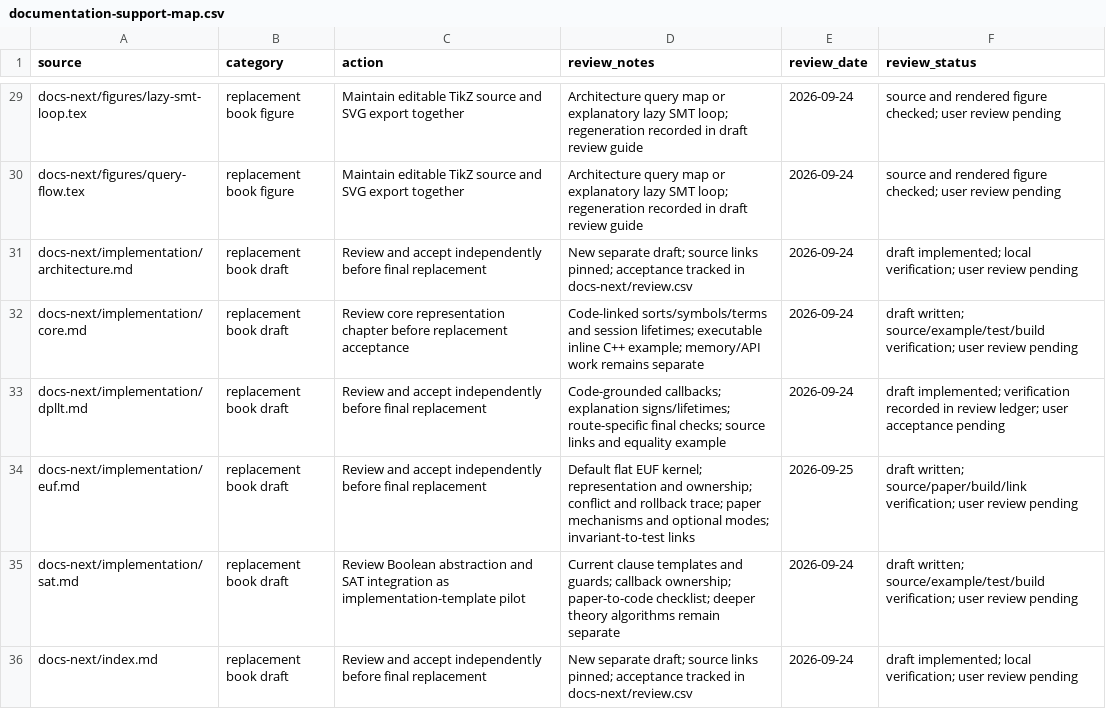
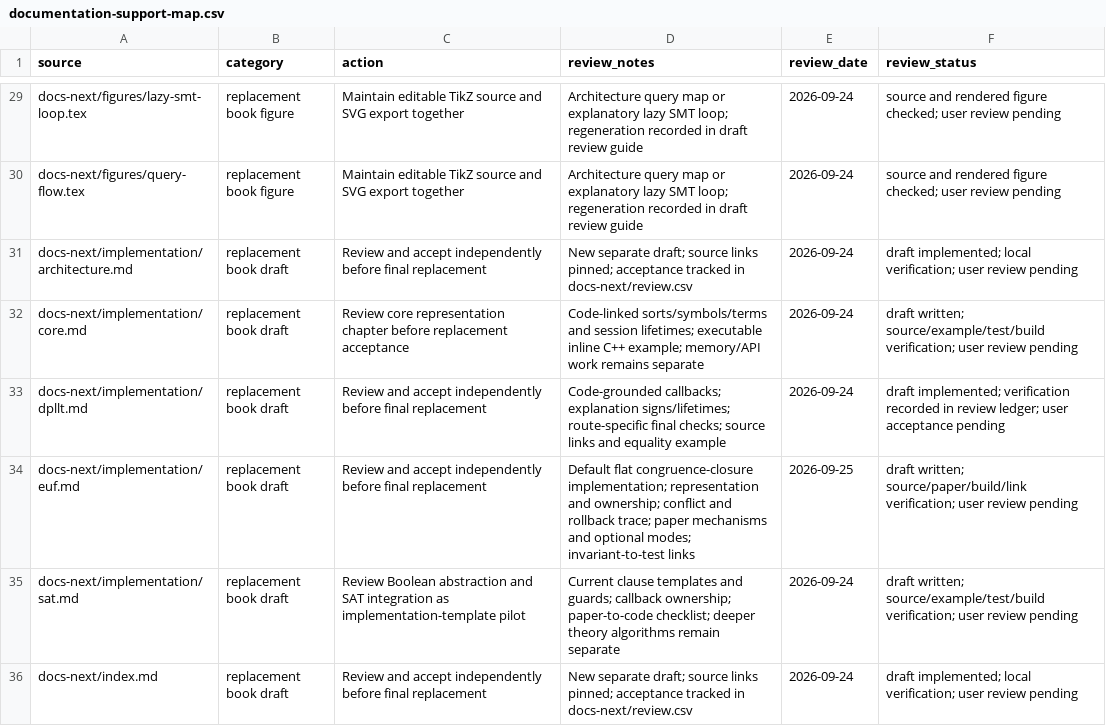
Before and after one commit to primo-solver/primo, a CSV file: docs/documentation-support-map.csv, drawn as a sheet; only a part is shown, gaps mark what is left out.

Commit message:
Replace ambiguous kernel terminology in the draft documentation

```diff
--- a/docs/documentation-support-map.csv
+++ b/docs/documentation-support-map.csv
@@ -33,3 +33,3 @@ docs-next/implementation/core.md,replacement book draft,Review core representati
 docs-next/implementation/dpllt.md,replacement book draft,Review and accept independently before final replacement,Code-grounded callbacks; explanation signs/lifetimes; route-specific final checks; source links and equality example,2026-09-24,draft implemented; verification recorded in review ledger; user acceptance pending
-docs-next/implementation/euf.md,replacement book draft,Review and accept independently before final replacement,Default flat EUF kernel; representation and ownership; conflict and rollback trace; paper mechanisms and optional modes; invariant-to-test links,2026-09-25,draft written; source/paper/build/link verification; user review pending
+docs-next/implementation/euf.md,replacement book draft,Review and accept independently before final replacement,Default flat congruence-closure implementation; representation and ownership; conflict and rollback trace; paper mechanisms and optional modes; invariant-to-test links,2026-09-25,draft written; source/paper/build/link verification; user review pending
 docs-next/implementation/sat.md,replacement book draft,Review Boolean abstraction and SAT integration as implementation-template pilot,Current clause templates and guards; callback ownership; paper-to-code checklist; deeper theory algorithms remain separate,2026-09-24,draft written; source/example/test/build verification; user review pending
```
Also changed, not shown: docs/documentation-page-map.csv, 4 other files.
